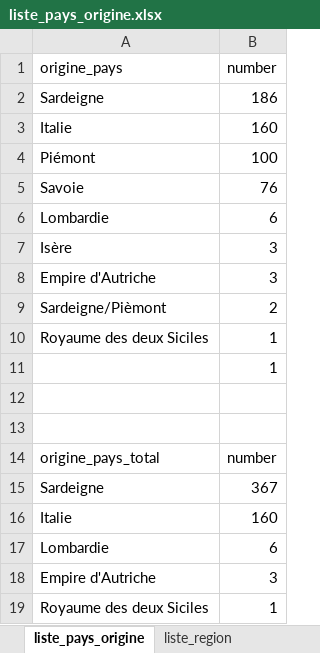
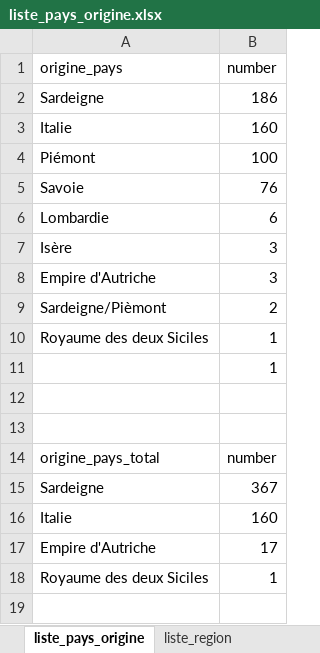
Before and after one commit to martnin-research/Migration-italienne, an Excel workbook: data_export/liste_pays_origine.xlsx, sheet liste_pays_origine, drawn as a sheet; values as stored, in another font and other column widths than the file's, no borders; charts and pictures and table styles not drawn; removed rows and columns are numbered as before the commit, all else as after; the diff names each change by its address in the sheet, - before the commit and + after, or states it on an @@ line.

```diff
--- a/data_export/liste_pays_origine.xlsx (sheet liste_pays_origine)
+++ b/data_export/liste_pays_origine.xlsx (sheet liste_pays_origine)
-row 17: Lombardie | 6
-B17 (number): 3
+B17 (number): 17
```
Also changed, not shown: charts or pictures, 5 other files.
